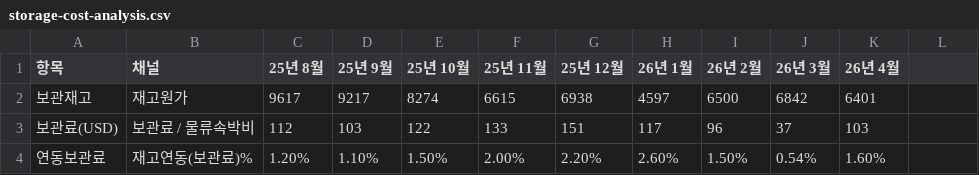
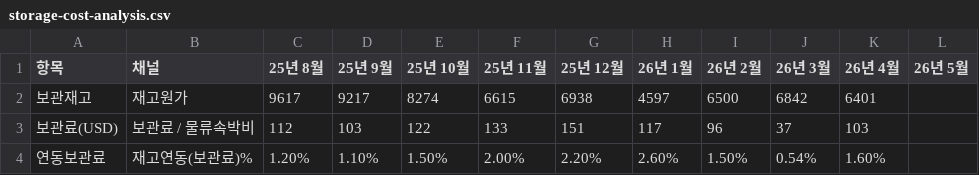
Before and after one commit to kyeongsoo88/New_stodashboard, a CSV file: frontend/public/data/storage-cost-analysis.csv, drawn as a sheet; the diff names each change by its address in the sheet, - before the commit and + after, or states it on an @@ line.

```diff
--- a/frontend/public/data/storage-cost-analysis.csv
+++ b/frontend/public/data/storage-cost-analysis.csv
-L1: (empty)
+L1: 26년 5월
```
Also changed, not shown: frontend/public/data/dashboard-data.csv, frontend/public/data/dashboard-summary.csv, 3 other files.
